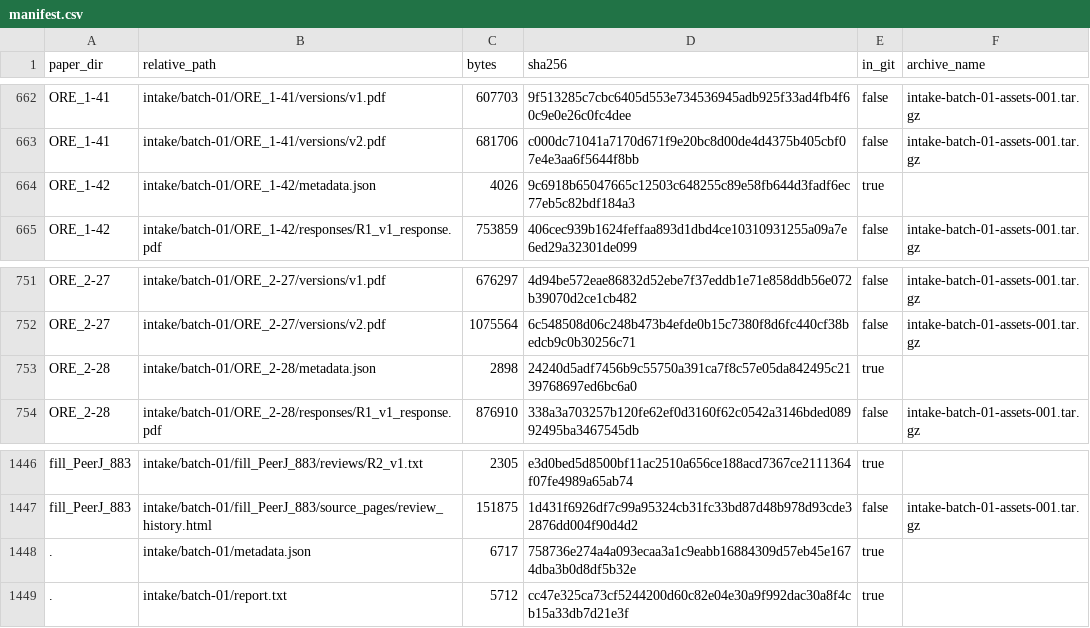
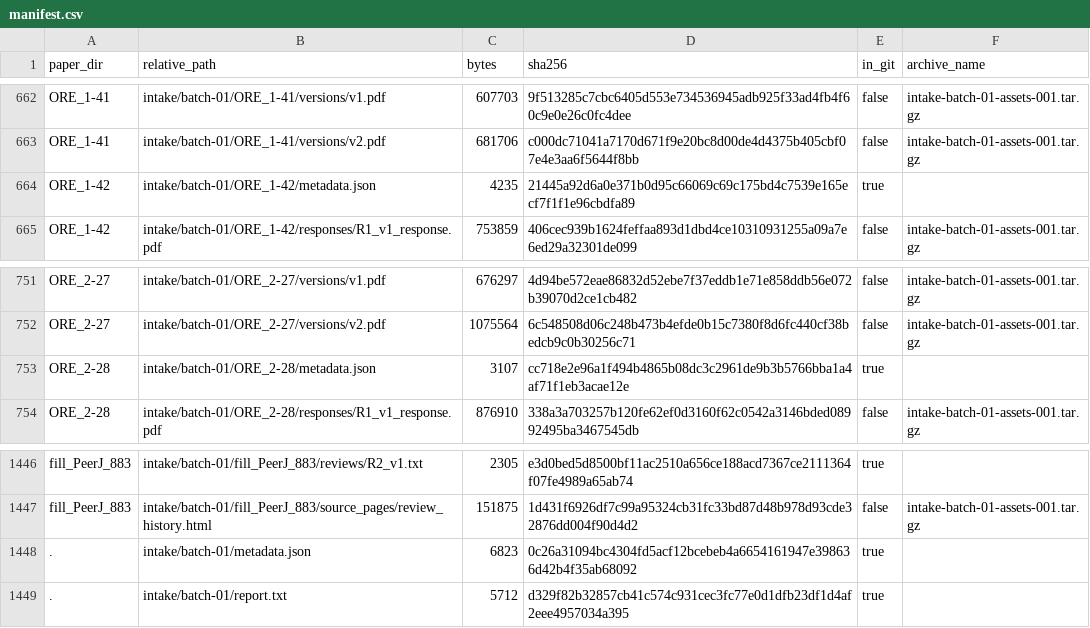
Before and after one commit to myppqk88/A-Multi-Task-Benchmark-for-Evaluating-LLMs-on-Peer-Review, a CSV file: intake/batch-01/manifest.csv, drawn as a sheet; only a part is shown, gaps mark what is left out.

```diff
--- a/intake/batch-01/manifest.csv
+++ b/intake/batch-01/manifest.csv
@@ -663,3 +663,3 @@ ORE_1-41,intake/batch-01/ORE_1-41/versions/v1.pdf,607703,9f513285c7cbc6405d553e7
 ORE_1-41,intake/batch-01/ORE_1-41/versions/v2.pdf,681706,c000dc71041a7170d671f9e20bc8d00de4d4375b405cbf07e4e3aa6f5644f8bb,false,intake-batch-01-assets-001.tar.gz
-ORE_1-42,intake/batch-01/ORE_1-42/metadata.json,4026,9c6918b65047665c12503c648255c89e58fb644d3fadf6ec77eb5c82bdf184a3,true,
+ORE_1-42,intake/batch-01/ORE_1-42/metadata.json,4235,21445a92d6a0e371b0d95c66069c69c175bd4c7539e165ecf7f1f1e96cbdfa89,true,
 ORE_1-42,intake/batch-01/ORE_1-42/responses/R1_v1_response.pdf,753859,406cec939b1624feffaa893d1dbd4ce10310931255a09a7e6ed29a32301de099,false,intake-batch-01-assets-001.tar.gz
@@ -752,3 +752,3 @@ ORE_2-27,intake/batch-01/ORE_2-27/versions/v1.pdf,676297,4d94be572eae86832d52ebe
 ORE_2-27,intake/batch-01/ORE_2-27/versions/v2.pdf,1075564,6c548508d06c248b473b4efde0b15c7380f8d6fc440cf38bedcb9c0b30256c71,false,intake-batch-01-assets-001.tar.gz
-ORE_2-28,intake/batch-01/ORE_2-28/metadata.json,2898,24240d5adf7456b9c55750a391ca7f8c57e05da842495c2139768697ed6bc6a0,true,
+ORE_2-28,intake/batch-01/ORE_2-28/metadata.json,3107,cc718e2e96a1f494b4865b08dc3c2961de9b3b5766bba1a4af71f1eb3acae12e,true,
 ORE_2-28,intake/batch-01/ORE_2-28/responses/R1_v1_response.pdf,876910,338a3a703257b120fe62ef0d3160f62c0542a3146bded08992495ba3467545db,false,intake-batch-01-assets-001.tar.gz
@@ -1447,3 +1447,3 @@ fill_PeerJ_883,intake/batch-01/fill_PeerJ_883/reviews/R2_v1.txt,2305,e3d0bed5d85
 fill_PeerJ_883,intake/batch-01/fill_PeerJ_883/source_pages/review_history.html,151875,1d431f6926df7c99a95324cb31fc33bd87d48b978d93cde32876dd004f90d4d2,false,intake-batch-01-assets-001.tar.gz
-.,intake/batch-01/metadata.json,6717,758736e274a4a093ecaa3a1c9eabb16884309d57eb45e1674dba3b0d8df5b32e,true,
-.,intake/batch-01/report.txt,5712,cc47e325ca73cf5244200d60c82e04e30a9f992dac30a8f4cb15a33db7d21e3f,true,
+.,intake/batch-01/metadata.json,6823,0c26a31094bc4304fd5acf12bcebeb4a6654161947e398636d42b4f35ab68092,true,
+.,intake/batch-01/report.txt,5712,d329f82b32857cb41c574c931cec3fc77e0d1dfb23df1d4af2eee4957034a395,true,
```
Also changed, not shown: 4 other files.
